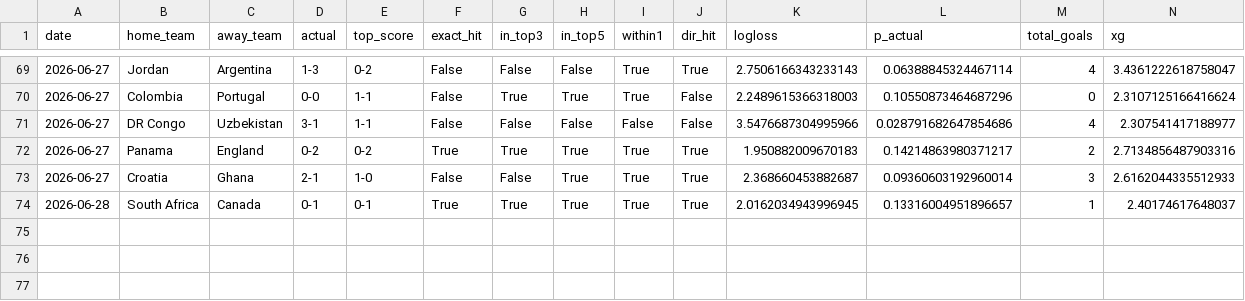
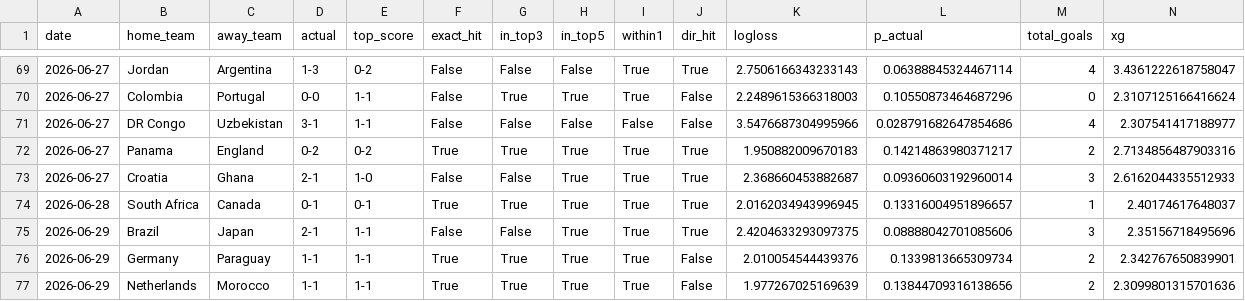
Before and after one commit to dorbarda/worldcup2026mode, a CSV file: reports/wc2026_forward_scored.csv, drawn as a sheet; only a part is shown, gaps mark what is left out; rows hold the shown columns only; the diff names each change by its address in the sheet, - before the commit and + after, or states it on an @@ line.

```diff
--- a/reports/wc2026_forward_scored.csv
+++ b/reports/wc2026_forward_scored.csv
+row 75: 2026-06-29 | Brazil | Japan | 2-1 | 1-1 | False | False | True | True | True | 2.4204633293097375 | 0.08888042701085606 | 3 | 2.35156718495696
+row 76: 2026-06-29 | Germany | Paraguay | 1-1 | 1-1 | True | True | True | True | False | 2.010054544439376 | 0.1339813665309734 | 2 | 2.342767650839901
+row 77: 2026-06-29 | Netherlands | Morocco | 1-1 | 1-1 | True | True | True | True | False | 1.977267025169639 | 0.13844709316138656 | 2 | 2.3099801315701636
```
Also changed, not shown: data/external/wc2026_forward_log.csv, data/external/wc2026_odds.csv, 5 other files.
